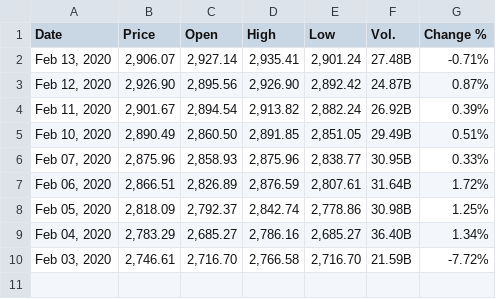
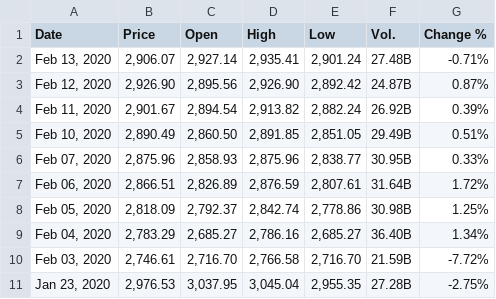
Before and after one commit to mohamedsamy95/Data-Science-Python, a CSV file: Stock market data/China Historical Data.csv, drawn as a sheet.

```diff
--- a/Stock market data/China Historical Data.csv
+++ b/Stock market data/China Historical Data.csv
@@ -10 +10,2 @@
 "Feb 03, 2020","2,746.61","2,716.70","2,766.58","2,716.70","21.59B","-7.72%"
+"Jan 23, 2020","2,976.53","3,037.95","3,045.04","2,955.35","27.28B","-2.75%"
```
Also changed, not shown: 2 other files.
